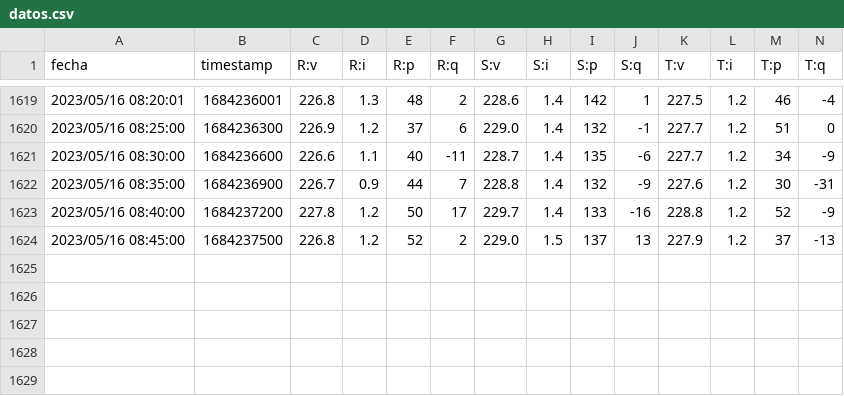
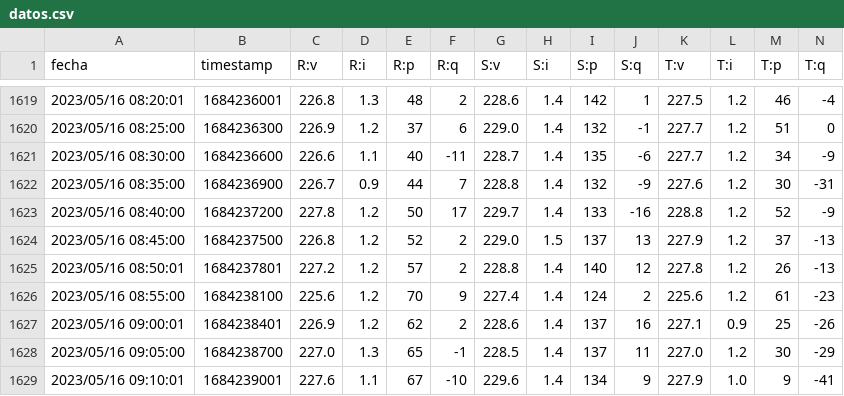
Before and after one commit to AgustinMadygraf/mediciones, a CSV file: powermeter/datos.csv, drawn as a sheet; only a part is shown, gaps mark what is left out; the diff names each change by its address in the sheet, - before the commit and + after, or states it on an @@ line.

```diff
--- a/powermeter/datos.csv
+++ b/powermeter/datos.csv
+row 1625: 2023/05/16 08:50:01 | 1684237801 | 227.2 | 1.2 | 57 | 2 | 228.8 | 1.4 | 140 | 12 | 227.8 | 1.2 | 26 | -13
+row 1626: 2023/05/16 08:55:00 | 1684238100 | 225.6 | 1.2 | 70 | 9 | 227.4 | 1.4 | 124 | 2 | 225.6 | 1.2 | 61 | -23
+row 1627: 2023/05/16 09:00:01 | 1684238401 | 226.9 | 1.2 | 62 | 2 | 228.6 | 1.4 | 137 | 16 | 227.1 | 0.9 | 25 | -26
+row 1628: 2023/05/16 09:05:00 | 1684238700 | 227.0 | 1.3 | 65 | -1 | 228.5 | 1.4 | 137 | 11 | 227.0 | 1.2 | 30 | -29
+row 1629: 2023/05/16 09:10:01 | 1684239001 | 227.6 | 1.1 | 67 | -10 | 229.6 | 1.4 | 134 | 9 | 227.9 | 1.0 | 9 | -41
```
Also changed, not shown: 5 other files.
